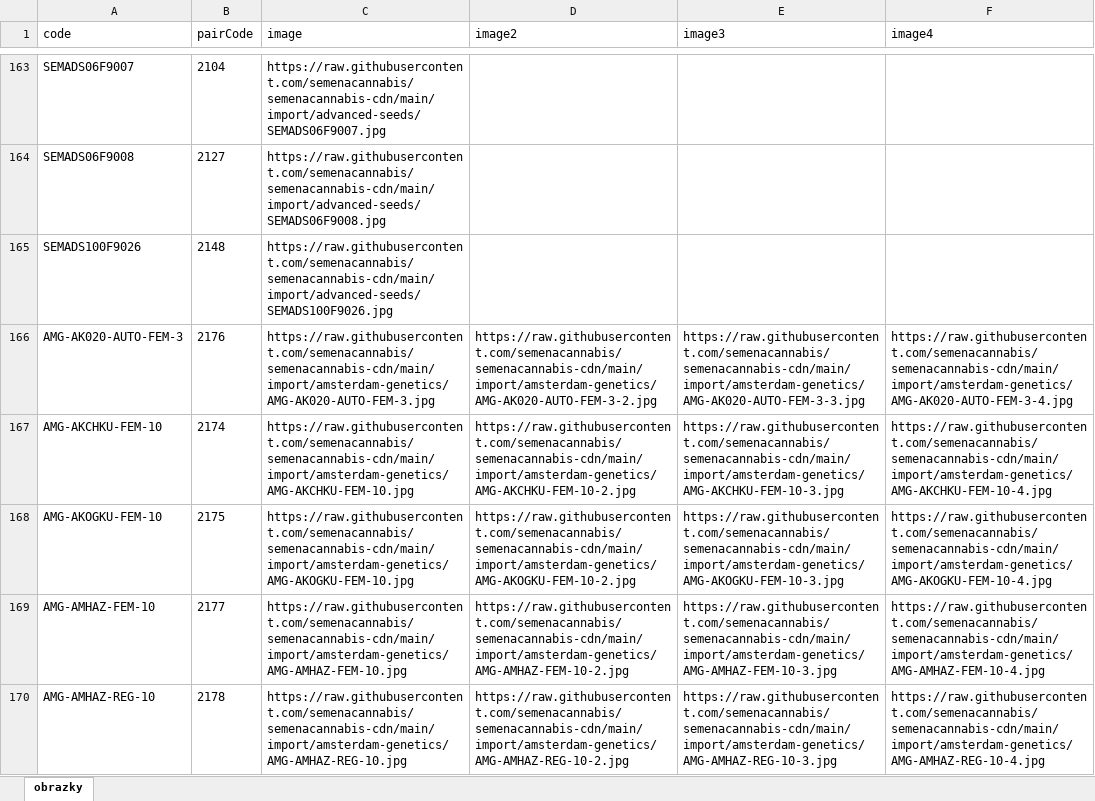
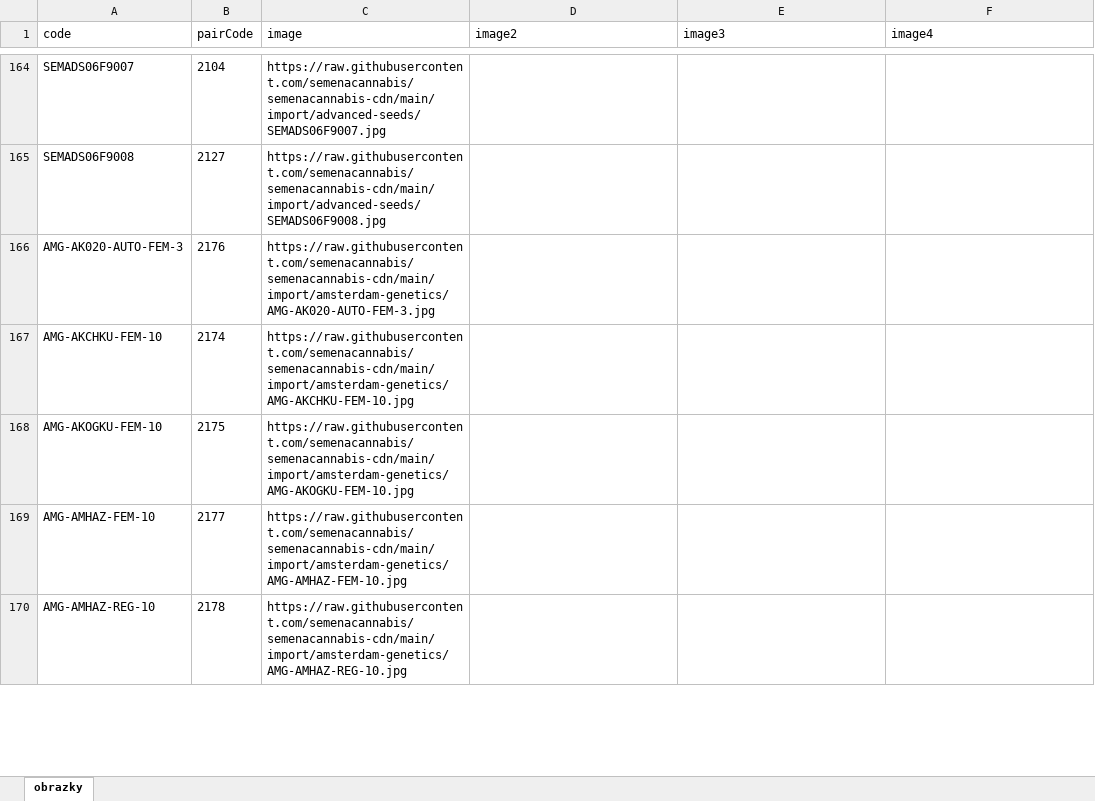
Before and after one commit to semenacannabis/semenacannabis-cdn, an Excel workbook: import/import-obrazky.xlsx, sheet obrazky, drawn as a sheet; only a part is shown, gaps mark what is left out; values as stored, in another font and other column widths than the file's, no borders; the diff covers the shown part only; the diff names each change by its address in the sheet, - before the commit and + after, or states it on an @@ line.

```diff
--- a/import/import-obrazky.xlsx (sheet obrazky)
+++ b/import/import-obrazky.xlsx (sheet obrazky)
@@ row 165 moved to row 125: SEMADS100F9026 @@
-D166 (image2): https://raw.githubusercontent.com/semenacannabis/semenacannabis-cdn/main/import/amsterdam-genetics/AMG-AK020-AUTO-FEM-3-2.jpg
+D166 (image2): (empty)
-E166 (image3): https://raw.githubusercontent.com/semenacannabis/semenacannabis-cdn/main/import/amsterdam-genetics/AMG-AK020-AUTO-FEM-3-3.jpg
+E166 (image3): (empty)
-F166 (image4): https://raw.githubusercontent.com/semenacannabis/semenacannabis-cdn/main/import/amsterdam-genetics/AMG-AK020-AUTO-FEM-3-4.jpg
+F166 (image4): (empty)
-D167 (image2): https://raw.githubusercontent.com/semenacannabis/semenacannabis-cdn/main/import/amsterdam-genetics/AMG-AKCHKU-FEM-10-2.jpg
+D167 (image2): (empty)
-E167 (image3): https://raw.githubusercontent.com/semenacannabis/semenacannabis-cdn/main/import/amsterdam-genetics/AMG-AKCHKU-FEM-10-3.jpg
+E167 (image3): (empty)
-F167 (image4): https://raw.githubusercontent.com/semenacannabis/semenacannabis-cdn/main/import/amsterdam-genetics/AMG-AKCHKU-FEM-10-4.jpg
+F167 (image4): (empty)
-D168 (image2): https://raw.githubusercontent.com/semenacannabis/semenacannabis-cdn/main/import/amsterdam-genetics/AMG-AKOGKU-FEM-10-2.jpg
+D168 (image2): (empty)
-E168 (image3): https://raw.githubusercontent.com/semenacannabis/semenacannabis-cdn/main/import/amsterdam-genetics/AMG-AKOGKU-FEM-10-3.jpg
+E168 (image3): (empty)
-F168 (image4): https://raw.githubusercontent.com/semenacannabis/semenacannabis-cdn/main/import/amsterdam-genetics/AMG-AKOGKU-FEM-10-4.jpg
+F168 (image4): (empty)
-D169 (image2): https://raw.githubusercontent.com/semenacannabis/semenacannabis-cdn/main/import/amsterdam-genetics/AMG-AMHAZ-FEM-10-2.jpg
+D169 (image2): (empty)
-E169 (image3): https://raw.githubusercontent.com/semenacannabis/semenacannabis-cdn/main/import/amsterdam-genetics/AMG-AMHAZ-FEM-10-3.jpg
+E169 (image3): (empty)
-F169 (image4): https://raw.githubusercontent.com/semenacannabis/semenacannabis-cdn/main/import/amsterdam-genetics/AMG-AMHAZ-FEM-10-4.jpg
+F169 (image4): (empty)
-D170 (image2): https://raw.githubusercontent.com/semenacannabis/semenacannabis-cdn/main/import/amsterdam-genetics/AMG-AMHAZ-REG-10-2.jpg
+D170 (image2): (empty)
-E170 (image3): https://raw.githubusercontent.com/semenacannabis/semenacannabis-cdn/main/import/amsterdam-genetics/AMG-AMHAZ-REG-10-3.jpg
+E170 (image3): (empty)
-F170 (image4): https://raw.githubusercontent.com/semenacannabis/semenacannabis-cdn/main/import/amsterdam-genetics/AMG-AMHAZ-REG-10-4.jpg
+F170 (image4): (empty)
```
Also changed, not shown: 33 moved rows and 233 edited cells elsewhere in this sheet, 2 other files.
